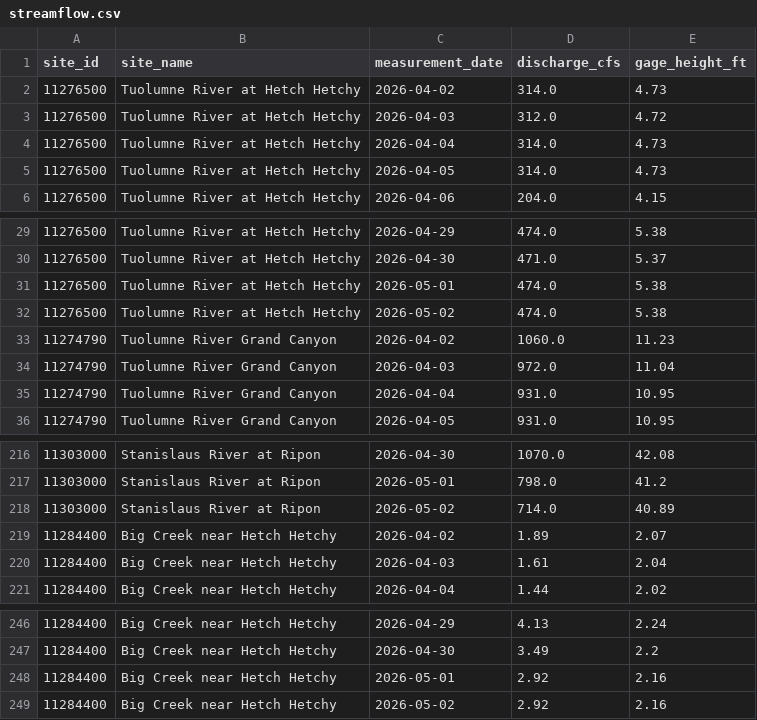
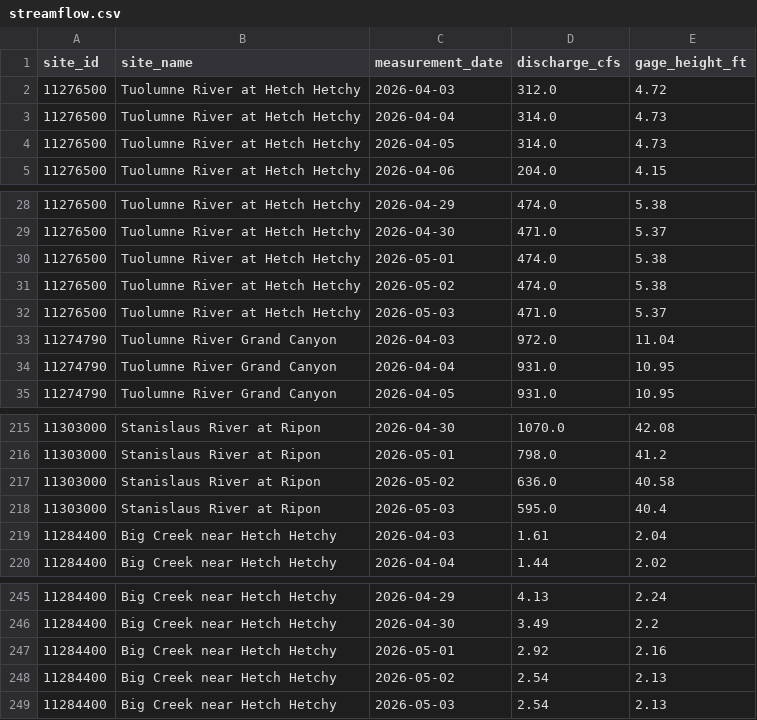
Before and after one commit to bdgroves/sierra-flow-cobol, a CSV file: streamflow.csv, drawn as a sheet; only a part is shown, gaps mark what is left out; the diff covers the shown part only.

```diff
--- a/streamflow.csv
+++ b/streamflow.csv
@@ -1,3 +1,2 @@
 site_id,site_name,measurement_date,discharge_cfs,gage_height_ft
-11276500,Tuolumne River at Hetch Hetchy,2026-04-02,314.0,4.73
 11276500,Tuolumne River at Hetch Hetchy,2026-04-03,312.0,4.72
@@ -32,3 +31,3 @@ site_id,site_name,measurement_date,discharge_cfs,gage_height_ft
 11276500,Tuolumne River at Hetch Hetchy,2026-05-02,474.0,5.38
-11274790,Tuolumne River Grand Canyon,2026-04-02,1060.0,11.23
+11276500,Tuolumne River at Hetch Hetchy,2026-05-03,471.0,5.37
 11274790,Tuolumne River Grand Canyon,2026-04-03,972.0,11.04
@@ -217,4 +216,4 @@ site_id,site_name,measurement_date,discharge_cfs,gage_height_ft
 11303000,Stanislaus River at Ripon,2026-05-01,798.0,41.2
-11303000,Stanislaus River at Ripon,2026-05-02,714.0,40.89
-11284400,Big Creek near Hetch Hetchy,2026-04-02,1.89,2.07
+11303000,Stanislaus River at Ripon,2026-05-02,636.0,40.58
+11303000,Stanislaus River at Ripon,2026-05-03,595.0,40.4
 11284400,Big Creek near Hetch Hetchy,2026-04-03,1.61,2.04
@@ -248,2 +247,3 @@ site_id,site_name,measurement_date,discharge_cfs,gage_height_ft
 11284400,Big Creek near Hetch Hetchy,2026-05-01,2.92,2.16
-11284400,Big Creek near Hetch Hetchy,2026-05-02,2.92,2.16
+11284400,Big Creek near Hetch Hetchy,2026-05-02,2.54,2.13
+11284400,Big Creek near Hetch Hetchy,2026-05-03,2.54,2.13
```
Also changed, not shown: 5 added rows, 5 removed rows and 10 edited cells elsewhere in this file, 1 other file.
